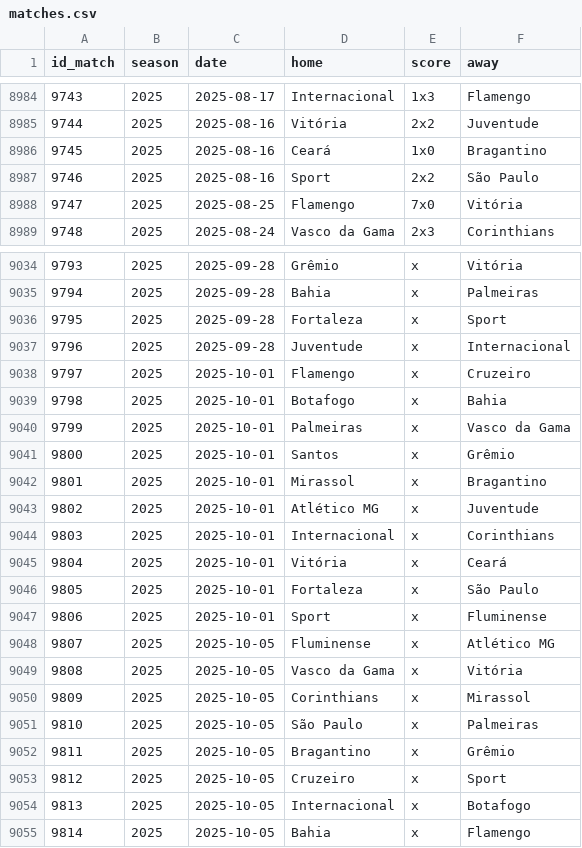
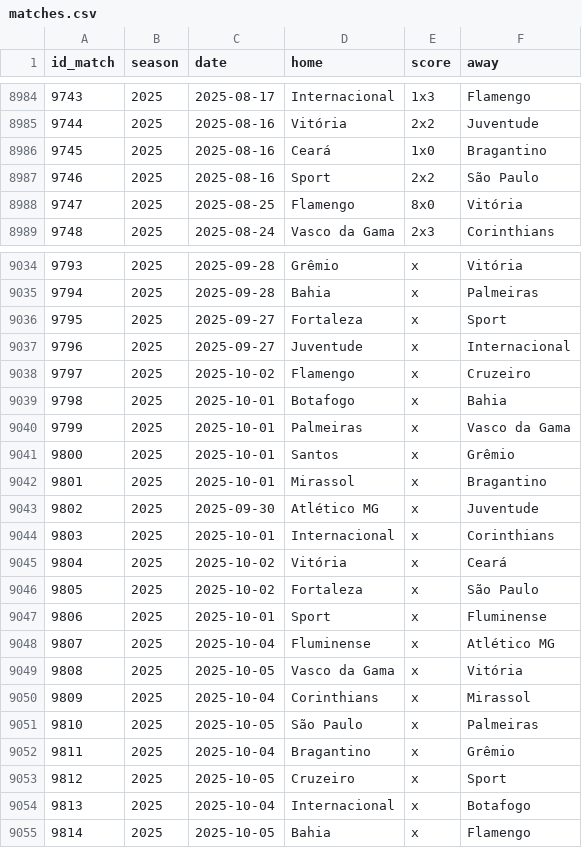
Before and after one commit to williamorim/brasileirao, a CSV file: data-raw/csv/matches.csv, drawn as a sheet; only a part is shown, gaps mark what is left out; the diff covers the shown part only.

```diff
--- a/data-raw/csv/matches.csv
+++ b/data-raw/csv/matches.csv
@@ -8987,3 +8987,3 @@ id_match,season,date,home,score,away
 9746,2025,2025-08-16,Sport,2x2,São Paulo
-9747,2025,2025-08-25,Flamengo,7x0,Vitória
+9747,2025,2025-08-25,Flamengo,8x0,Vitória
 9748,2025,2025-08-24,Vasco da Gama,2x3,Corinthians
@@ -9035,5 +9035,5 @@ id_match,season,date,home,score,away
 9794,2025,2025-09-28,Bahia,x,Palmeiras
-9795,2025,2025-09-28,Fortaleza,x,Sport
-9796,2025,2025-09-28,Juventude,x,Internacional
-9797,2025,2025-10-01,Flamengo,x,Cruzeiro
+9795,2025,2025-09-27,Fortaleza,x,Sport
+9796,2025,2025-09-27,Juventude,x,Internacional
+9797,2025,2025-10-02,Flamengo,x,Cruzeiro
 9798,2025,2025-10-01,Botafogo,x,Bahia
@@ -9042,14 +9042,14 @@ id_match,season,date,home,score,away
 9801,2025,2025-10-01,Mirassol,x,Bragantino
-9802,2025,2025-10-01,Atlético MG,x,Juventude
+9802,2025,2025-09-30,Atlético MG,x,Juventude
 9803,2025,2025-10-01,Internacional,x,Corinthians
-9804,2025,2025-10-01,Vitória,x,Ceará
-9805,2025,2025-10-01,Fortaleza,x,São Paulo
+9804,2025,2025-10-02,Vitória,x,Ceará
+9805,2025,2025-10-02,Fortaleza,x,São Paulo
 9806,2025,2025-10-01,Sport,x,Fluminense
-9807,2025,2025-10-05,Fluminense,x,Atlético MG
+9807,2025,2025-10-04,Fluminense,x,Atlético MG
 9808,2025,2025-10-05,Vasco da Gama,x,Vitória
-9809,2025,2025-10-05,Corinthians,x,Mirassol
+9809,2025,2025-10-04,Corinthians,x,Mirassol
 9810,2025,2025-10-05,São Paulo,x,Palmeiras
-9811,2025,2025-10-05,Bragantino,x,Grêmio
+9811,2025,2025-10-04,Bragantino,x,Grêmio
 9812,2025,2025-10-05,Cruzeiro,x,Sport
-9813,2025,2025-10-05,Internacional,x,Botafogo
+9813,2025,2025-10-04,Internacional,x,Botafogo
 9814,2025,2025-10-05,Bahia,x,Flamengo
```
Also changed, not shown: 12 edited cells elsewhere in this file, 1 other file.
